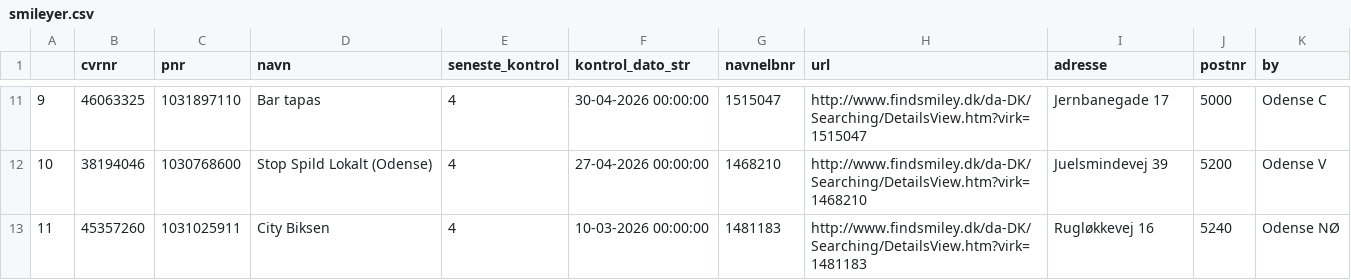
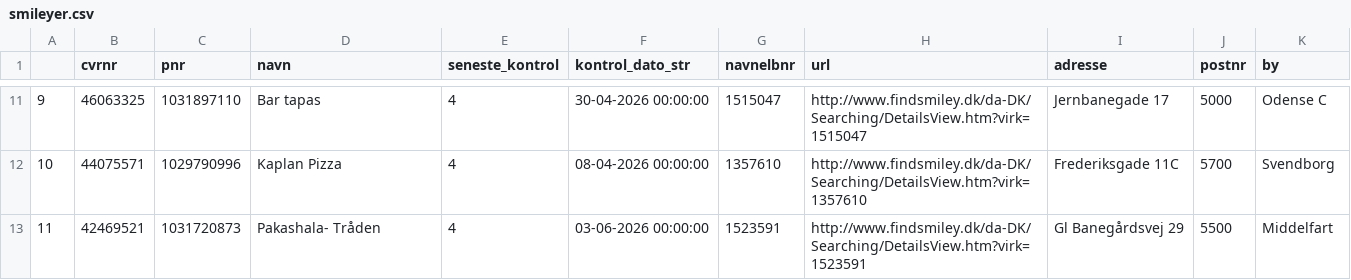
Before and after one commit to TV2-Fyn/scraping-af-foedevarestyrelsens-smileyordning, a CSV file: csv/smileyer.csv, drawn as a sheet; only a part is shown, gaps mark what is left out; the diff covers the shown part only.

```diff
--- a/csv/smileyer.csv
+++ b/csv/smileyer.csv
@@ -11,3 +11,3 @@
 9,46063325,1031897110,Bar tapas ,4,30-04-2026 00:00:00,1515047,http://www.findsmiley.dk/da-DK/Searching/DetailsView.htm?virk=1515047,Jernbanegade 17  ,5000,Odense C
-10,38194046,1030768600,Stop Spild Lokalt (Odense) ,4,27-04-2026 00:00:00,1468210,http://www.findsmiley.dk/da-DK/Searching/DetailsView.htm?virk=1468210,Juelsmindevej 39  ,5200,Odense V
-11,45357260,1031025911,City Biksen ,4,10-03-2026 00:00:00,1481183,http://www.findsmiley.dk/da-DK/Searching/DetailsView.htm?virk=1481183,Rugløkkevej 16  ,5240,Odense NØ
+10,44075571,1029790996,Kaplan Pizza ,4,08-04-2026 00:00:00,1357610,http://www.findsmiley.dk/da-DK/Searching/DetailsView.htm?virk=1357610,Frederiksgade 11C  ,5700,Svendborg
+11,42469521,1031720873,Pakashala- Tråden ,4,03-06-2026 00:00:00,1523591,http://www.findsmiley.dk/da-DK/Searching/DetailsView.htm?virk=1523591,Gl Banegårdsvej 29  ,5500,Middelfart
```
Also changed, not shown: 79 edited cells elsewhere in this file, csv/nye-sure-smileyer.csv.
